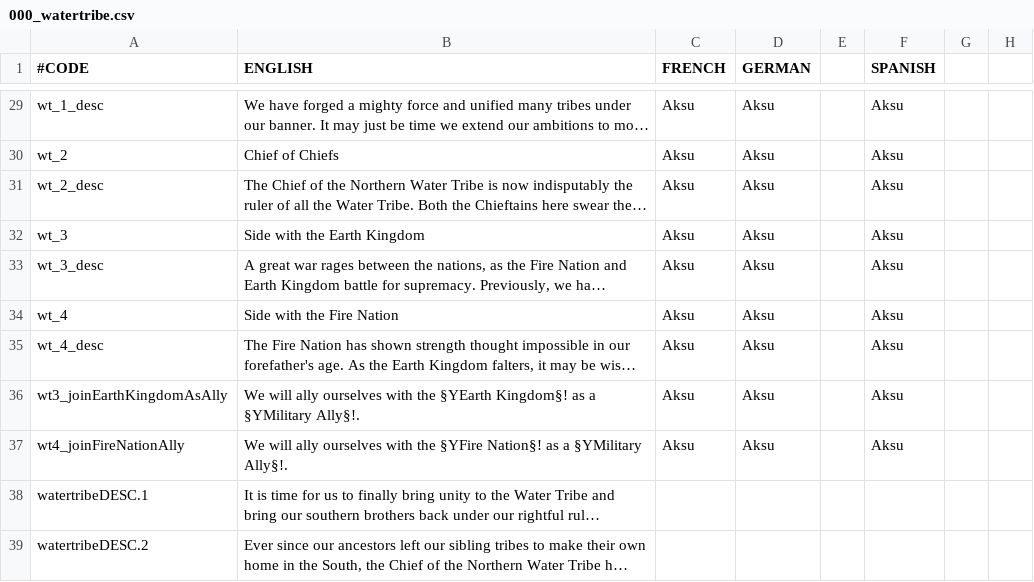
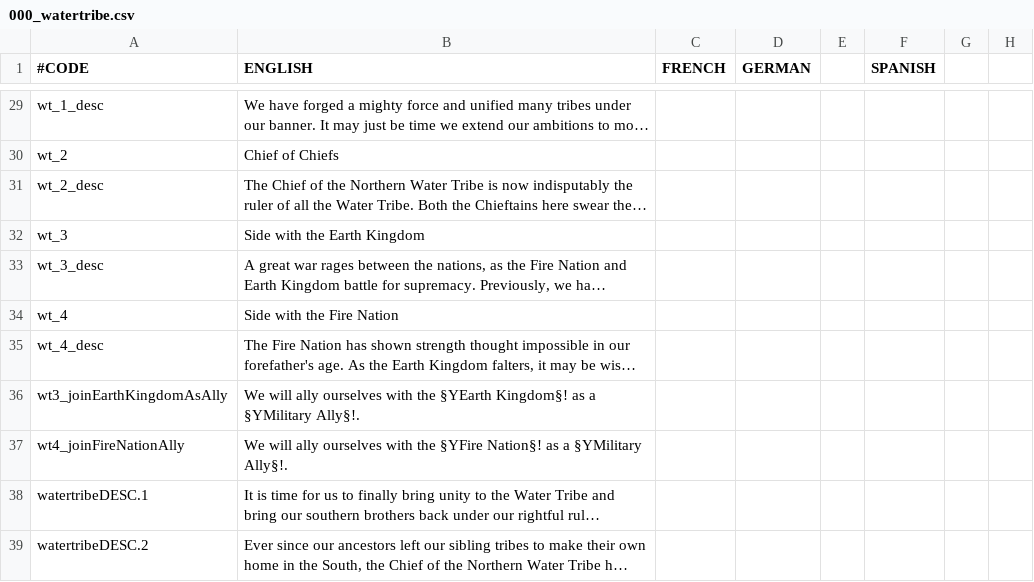
Before and after one commit to Rystic/ATLA-restored, a CSV file: avatar - four nations restored/localisation/000_watertribe.csv, drawn as a sheet; only a part is shown, gaps mark what is left out; long unchanged cells end in …; the diff covers the shown part only; the diff names each change by its address in the sheet, - before the commit and + after, or states it on an @@ line.

```diff
--- a/avatar - four nations restored/localisation/000_watertribe.csv
+++ b/avatar - four nations restored/localisation/000_watertribe.csv
-C29:C37 (FRENCH): Aksu
+C29:C37 (FRENCH): (empty)
-D29:D37 (GERMAN): Aksu
+D29:D37 (GERMAN): (empty)
-F29:F37 (SPANISH): Aksu
+F29:F37 (SPANISH): (empty)
```
Also changed, not shown: 78 edited cells elsewhere in this file, avatar - four nations restored/localisation/000_atla_opinion.csv, avatar - four nations restored/localisation/000_firenation.csv, 12 other files.
